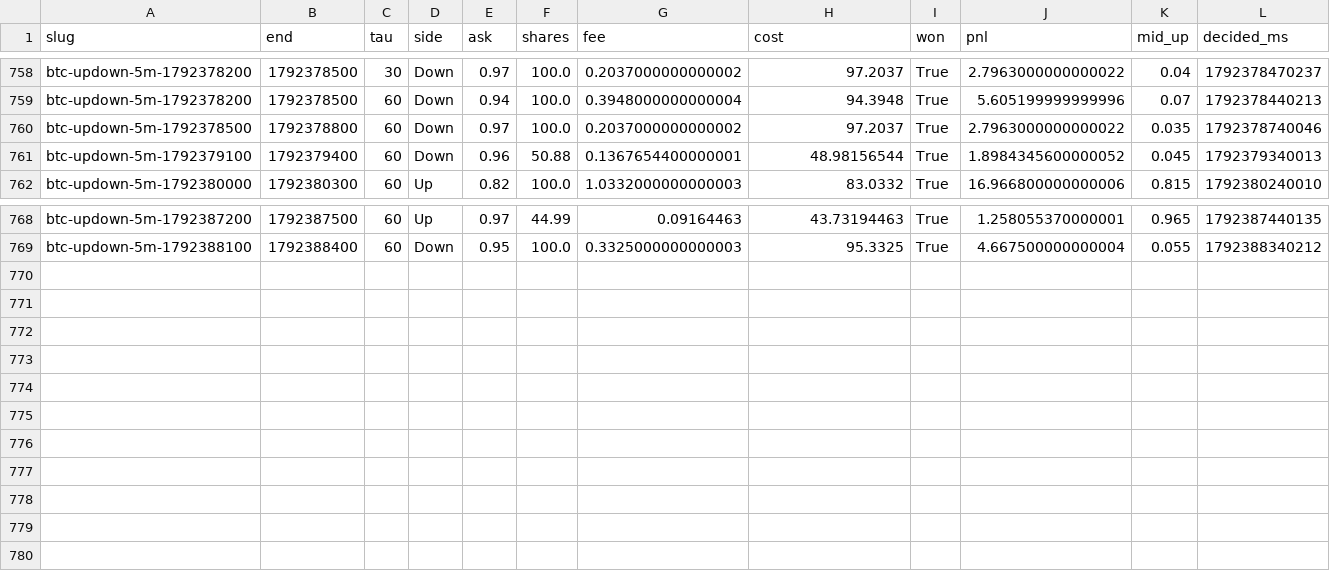
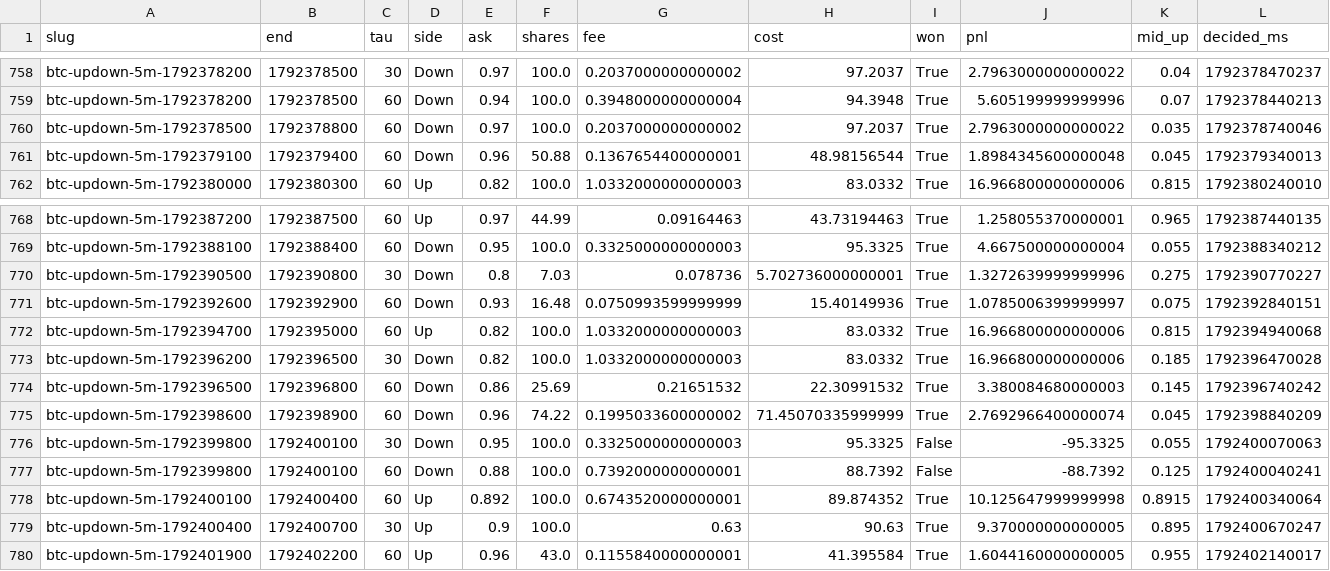
Before and after one commit to samuelyeung-space/whole-web-station-clone, a CSV file: research/polymarket-5m/forward/paper_ledger.csv, drawn as a sheet; only a part is shown, gaps mark what is left out.

```diff
--- a/research/polymarket-5m/forward/paper_ledger.csv
+++ b/research/polymarket-5m/forward/paper_ledger.csv
@@ -760,3 +760,3 @@ btc-updown-5m-1792378200,1792378500,60,Down,0.94,100.0,0.3948000000000004,94.394
 btc-updown-5m-1792378500,1792378800,60,Down,0.97,100.0,0.2037000000000002,97.2037,True,2.7963000000000022,0.035,1792378740046
-btc-updown-5m-1792379100,1792379400,60,Down,0.96,50.88,0.1367654400000001,48.98156544,True,1.8984345600000052,0.045,1792379340013
+btc-updown-5m-1792379100,1792379400,60,Down,0.96,50.88,0.1367654400000001,48.98156544,True,1.8984345600000048,0.045,1792379340013
 btc-updown-5m-1792380000,1792380300,60,Up,0.82,100.0,1.0332000000000003,83.0332,True,16.966800000000006,0.815,1792380240010
@@ -769 +769,12 @@ btc-updown-5m-1792387200,1792387500,60,Up,0.97,44.99,0.09164463,43.73194463,True
 btc-updown-5m-1792388100,1792388400,60,Down,0.95,100.0,0.3325000000000003,95.3325,True,4.667500000000004,0.055,1792388340212
+btc-updown-5m-1792390500,1792390800,30,Down,0.8,7.03,0.078736,5.702736000000001,True,1.3272639999999996,0.275,1792390770227
+btc-updown-5m-1792392600,1792392900,60,Down,0.93,16.48,0.0750993599999999,15.40149936,True,1.0785006399999997,0.075,1792392840151
+btc-updown-5m-1792394700,1792395000,60,Up,0.82,100.0,1.0332000000000003,83.0332,True,16.966800000000006,0.815,1792394940068
+btc-updown-5m-1792396200,1792396500,30,Down,0.82,100.0,1.0332000000000003,83.0332,True,16.966800000000006,0.185,1792396470028
+btc-updown-5m-1792396500,1792396800,60,Down,0.86,25.69,0.21651532,22.30991532,True,3.380084680000003,0.145,1792396740242
+btc-updown-5m-1792398600,1792398900,60,Down,0.96,74.22,0.1995033600000002,71.45070335999999,True,2.7692966400000074,0.045,1792398840209
+btc-updown-5m-1792399800,1792400100,30,Down,0.95,100.0,0.3325000000000003,95.3325,False,-95.3325,0.055,1792400070063
+btc-updown-5m-1792399800,1792400100,60,Down,0.88,100.0,0.7392000000000001,88.7392,False,-88.7392,0.125,1792400040241
+btc-updown-5m-1792400100,1792400400,60,Up,0.892,100.0,0.6743520000000001,89.874352,True,10.125647999999998,0.8915,1792400340064
+btc-updown-5m-1792400400,1792400700,30,Up,0.9,100.0,0.63,90.63,True,9.370000000000005,0.895,1792400670247
+btc-updown-5m-1792401900,1792402200,60,Up,0.96,43.0,0.1155840000000001,41.395584,True,1.6044160000000005,0.955,1792402140017
```
Also changed, not shown: research/polymarket-5m/forward/theta30.csv, 7 other files.
